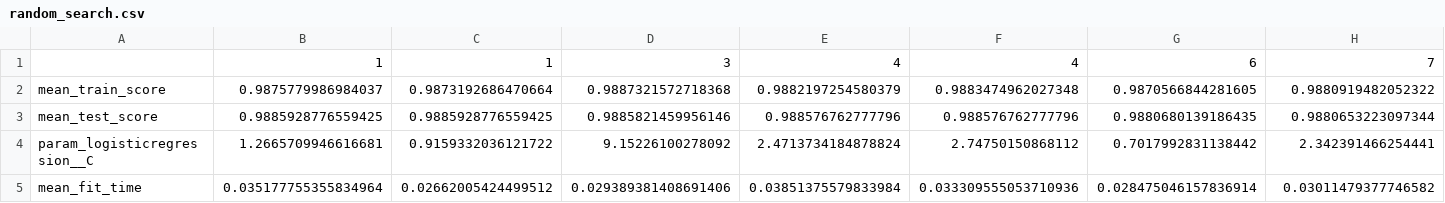
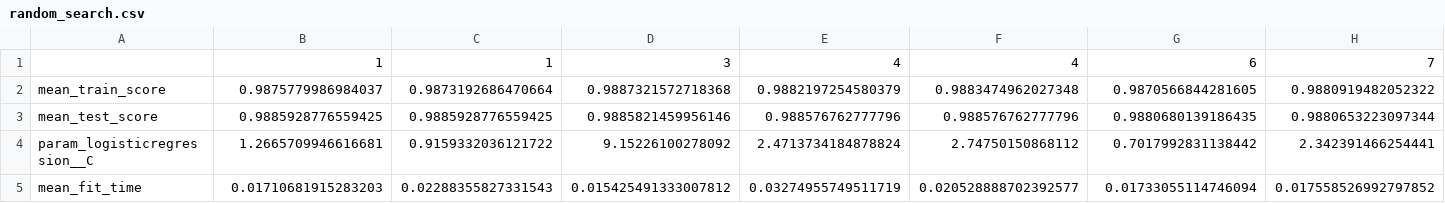
Before and after one commit to UBC-MDS/DSCI522-2425-22-wine-chromatic-profile, a CSV file: results/tables/random_search.csv, drawn as a sheet; only a part is shown; the diff covers the shown part only; the diff names each change by its address in the sheet, - before the commit and + after, or states it on an @@ line.

```diff
--- a/results/tables/random_search.csv
+++ b/results/tables/random_search.csv
-B5: 0.035177755355834964
+B5: 0.01710681915283203
-C5: 0.02662005424499512
+C5: 0.02288355827331543
-D5: 0.029389381408691406
+D5: 0.015425491333007812
-E5: 0.03851375579833984
+E5: 0.03274955749511719
-F5: 0.033309555053710936
+F5: 0.020528888702392577
-G5: 0.028475046157836914
+G5: 0.01733055114746094
-H5: 0.03011479377746582
+H5: 0.017558526992797852
```
Also changed, not shown: 3 edited cells elsewhere in this file, 6 other files.
